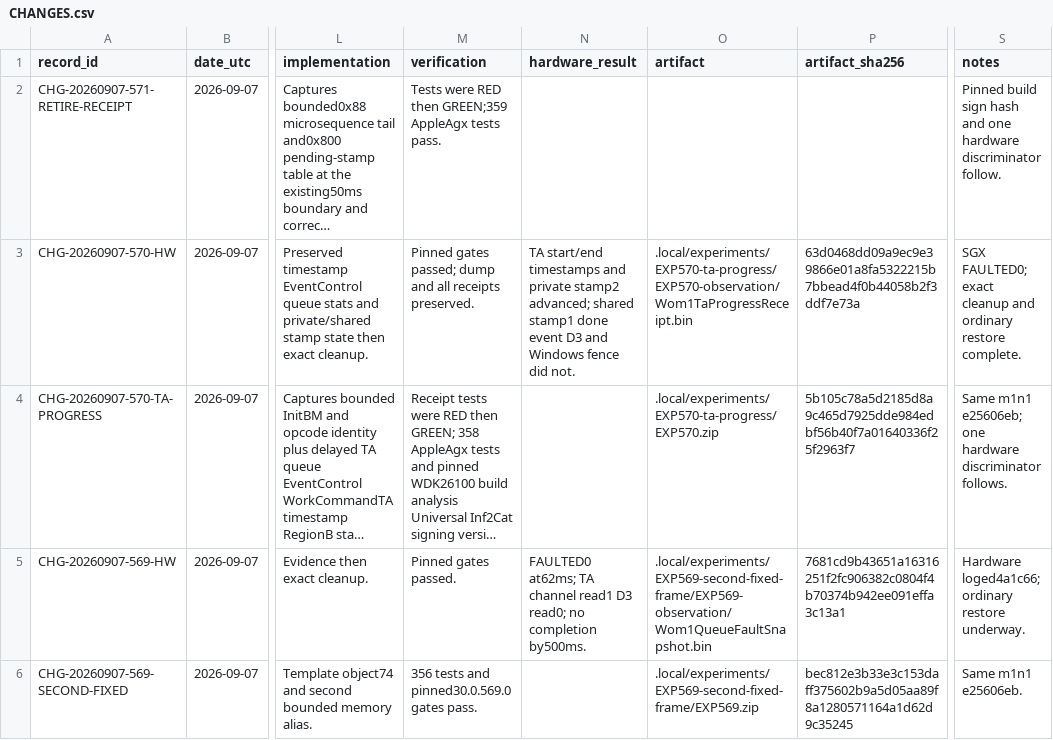
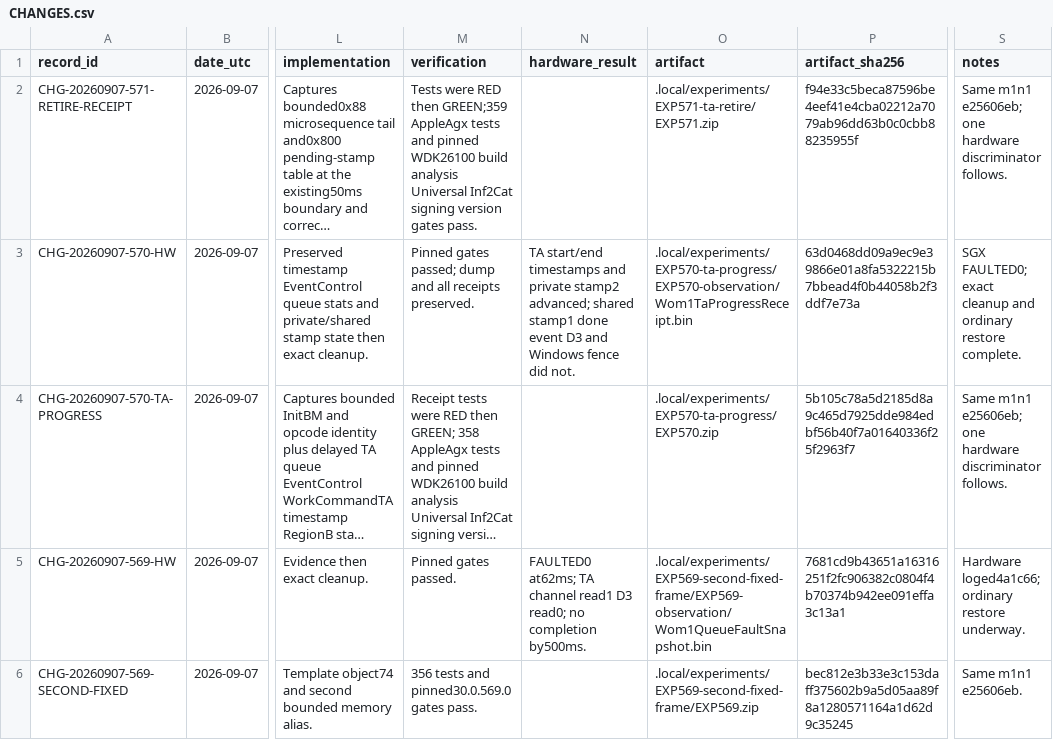
Before and after one commit to paulsmir/windows-on-m1, a CSV file: investigation/CHANGES.csv, drawn as a sheet; only a part is shown, gaps mark what is left out; long unchanged cells end in …; the diff names each change by its address in the sheet, - before the commit and + after, or states it on an @@ line.

Commit message:
freeze EXP571 hardware candidate

```diff
--- a/investigation/CHANGES.csv
+++ b/investigation/CHANGES.csv
-M2 (verification): …AppleAgx tests pass.
+M2 (verification): …AppleAgx tests and pinned WDK26100 build analysis Universal Inf2Cat signing version gates pass.
-O2 (artifact): (empty)
+O2 (artifact): .local/experiments/EXP571-ta-retire/EXP571.zip
-P2 (artifact_sha256): (empty)
+P2 (artifact_sha256): f94e33c5beca87596be4eef41e4cba02212a7079ab96dd63b0c0cbb88235955f
-S2 (notes): Pinned build sign hash and one hardware discriminator follow.
+S2 (notes): Same m1n1 e25606eb; one hardware discriminator follows.
```
Also changed, not shown: 2 other files.
